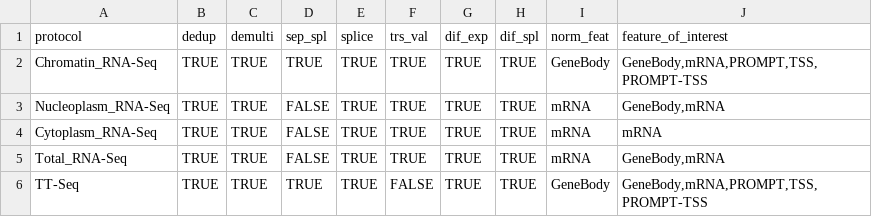
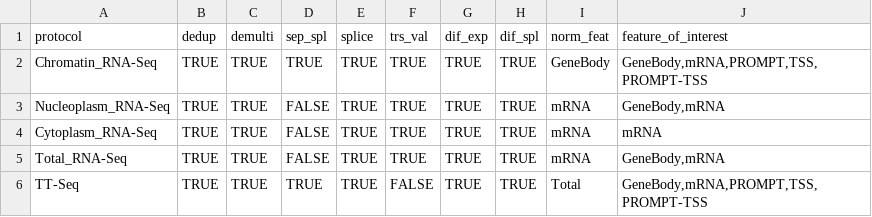
Before and after one commit to AngLi9849/RNASeqSnakemake, a TSV file: config/protocols.tsv, drawn as a sheet.

```diff
--- a/config/protocols.tsv
+++ b/config/protocols.tsv
@@ -5,2 +5,2 @@ Cytoplasm_RNA-Seq   	TRUE	TRUE	FALSE	TRUE	TRUE	TRUE	TRUE	mRNA     	mRNA
 Total_RNA-Seq     	TRUE	TRUE	FALSE	TRUE	TRUE	TRUE	TRUE	mRNA     	GeneBody,mRNA
-TT-Seq            	TRUE	TRUE	TRUE	TRUE	FALSE	TRUE	TRUE	GeneBody     	GeneBody,mRNA,PROMPT,TSS,PROMPT-TSS
+TT-Seq            	TRUE	TRUE	TRUE	TRUE	FALSE	TRUE	TRUE	Total     	GeneBody,mRNA,PROMPT,TSS,PROMPT-TSS
```
Also changed, not shown: config/experiments.tsv, config/groups.tsv, 9 other files.
